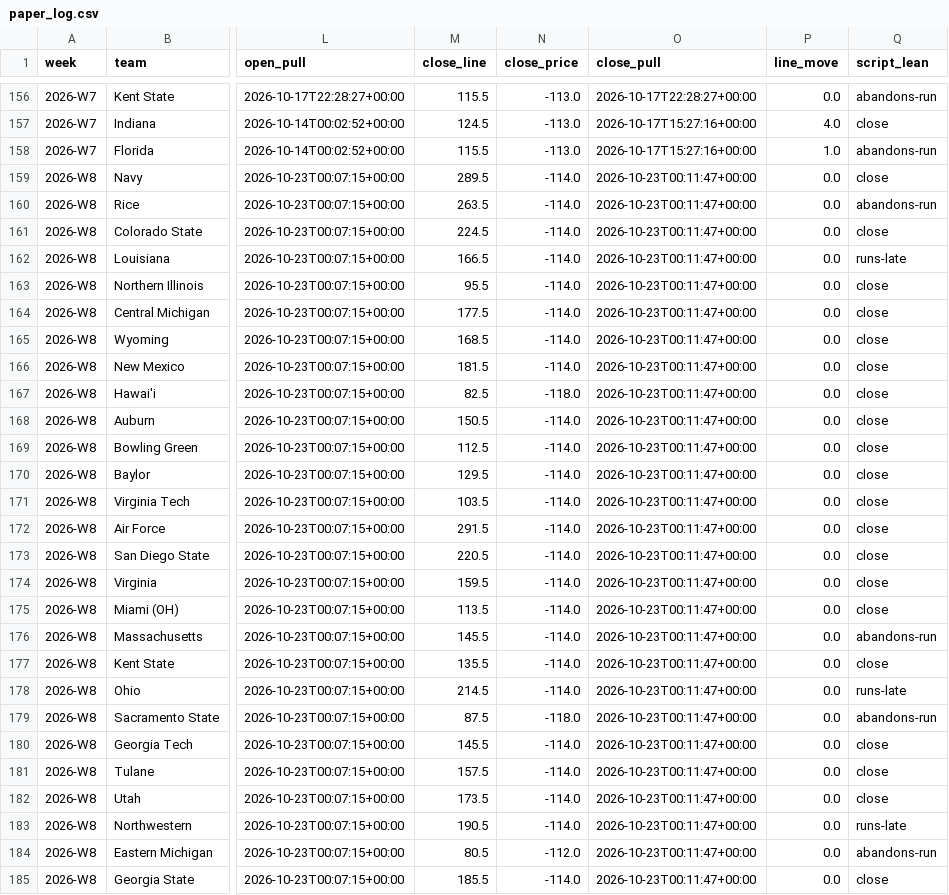
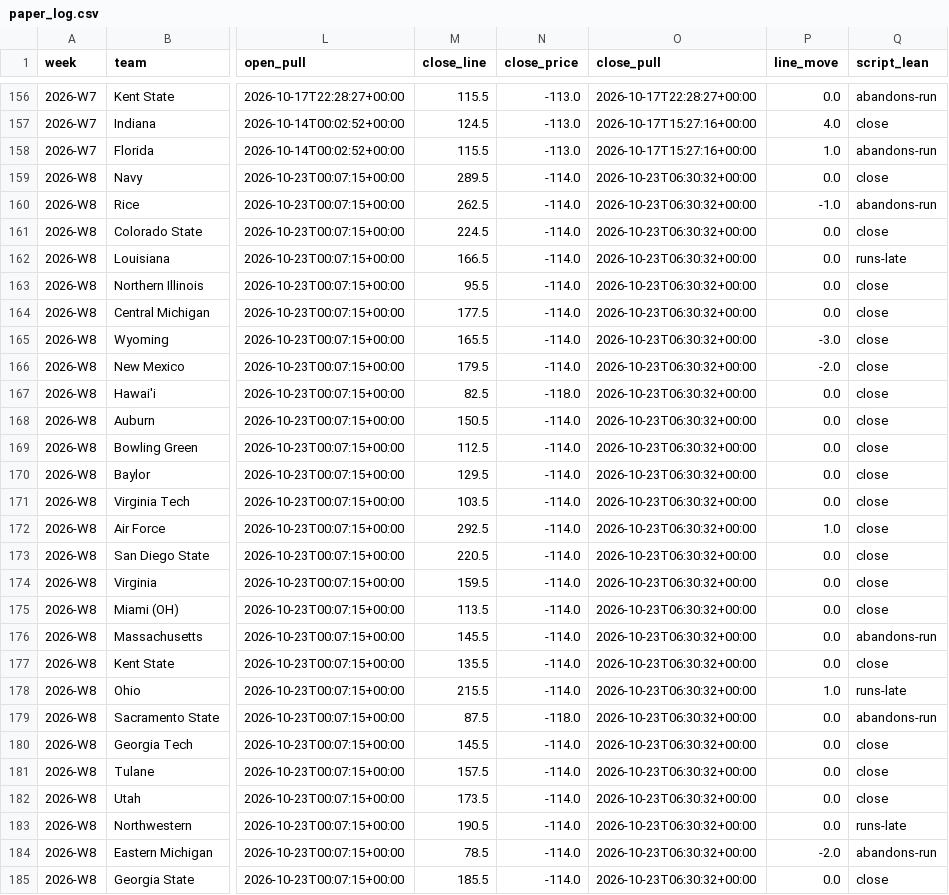
Before and after one commit to bradyt3321/cfb-yardage-dashboard, a CSV file: data/tracking/paper_log.csv, drawn as a sheet; only a part is shown, gaps mark what is left out; the diff covers the shown part only; the diff names each change by its address in the sheet, - before the commit and + after, or states it on an @@ line.

```diff
--- a/data/tracking/paper_log.csv
+++ b/data/tracking/paper_log.csv
-O159:O185 (close_pull): 2026-10-23T00:11:47+00:00
+O159:O185 (close_pull): 2026-10-23T06:30:32+00:00
-M160 (close_line): 263.5
+M160 (close_line): 262.5
-P160 (line_move): 0.0
+P160 (line_move): -1.0
-M165 (close_line): 168.5
+M165 (close_line): 165.5
-P165 (line_move): 0.0
+P165 (line_move): -3.0
-M166 (close_line): 181.5
+M166 (close_line): 179.5
-P166 (line_move): 0.0
+P166 (line_move): -2.0
-M172 (close_line): 291.5
+M172 (close_line): 292.5
-P172 (line_move): 0.0
+P172 (line_move): 1.0
-M178 (close_line): 214.5
+M178 (close_line): 215.5
-P178 (line_move): 0.0
+P178 (line_move): 1.0
-M184 (close_line): 80.5
+M184 (close_line): 78.5
-N184 (close_price): -112.0
+N184 (close_price): -114.0
-P184 (line_move): 0.0
+P184 (line_move): -2.0
```
Also changed, not shown: 1 added row and 36 edited cells elsewhere in this file, 1 other file.
